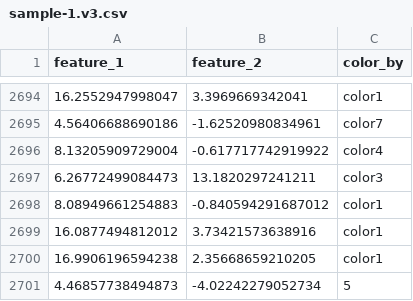
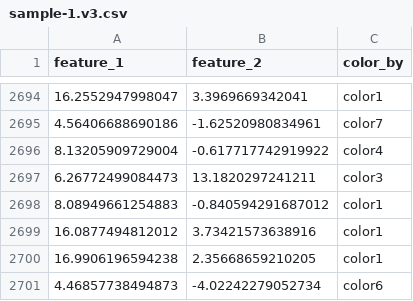
Before and after one commit to hungnhb-bioturing/upload, a CSV file: sample-1.v3.csv, drawn as a sheet; only a part is shown, gaps mark what is left out.

Commit message:
Update sample-1.v3.csv

```diff
--- a/sample-1.v3.csv
+++ b/sample-1.v3.csv
@@ -2700,2 +2700,2 @@ feature_1,feature_2,color_by,
 16.9906196594238,2.35668659210205,color1,
-4.46857738494873,-4.02242279052734,5
+4.46857738494873,-4.02242279052734,color6
```
